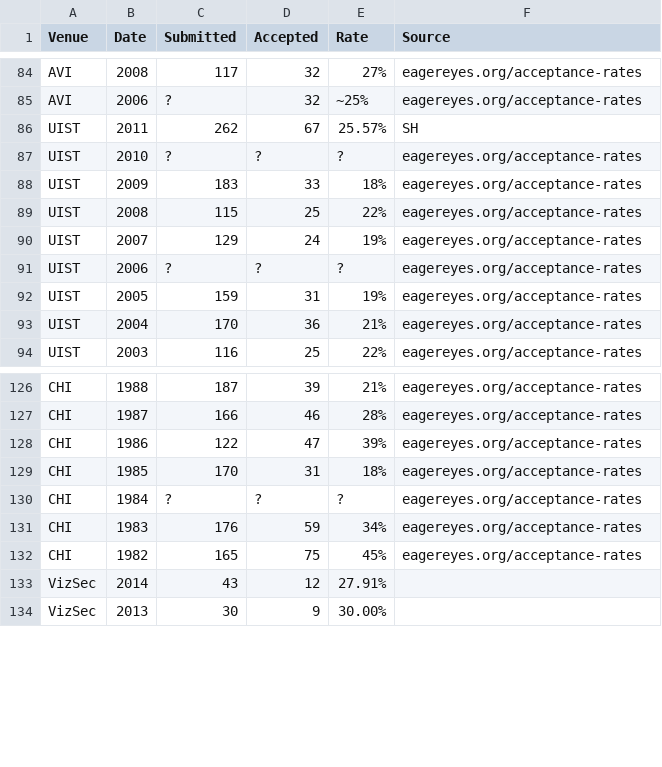
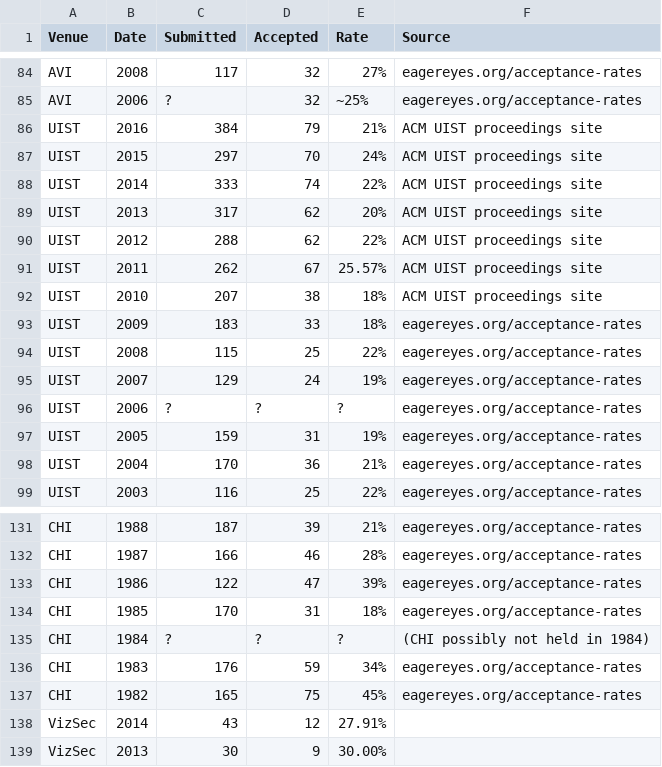
Before and after one commit to steveharoz/Vis-Acceptance-Rates, a CSV file: acceptance rates.csv, drawn as a sheet; only a part is shown, gaps mark what is left out.

Commit message:
UIST

```diff
--- a/acceptance rates.csv
+++ b/acceptance rates.csv
@@ -85,4 +85,9 @@ AVI,2008,117,32,27%,eagereyes.org/acceptance-rates
 AVI,2006,?,32,~25%,eagereyes.org/acceptance-rates
-UIST,2011,262,67,25.57%,SH
-UIST,2010,?,?,?,eagereyes.org/acceptance-rates
+UIST,2016,384,79,21%,ACM UIST proceedings site
+UIST,2015,297,70,24%,ACM UIST proceedings site
+UIST,2014,333,74,22%,ACM UIST proceedings site
+UIST,2013,317,62,20%,ACM UIST proceedings site
+UIST,2012,288,62,22%,ACM UIST proceedings site
+UIST,2011,262,67,25.57%,ACM UIST proceedings site
+UIST,2010,207,38,18%,ACM UIST proceedings site
 UIST,2009,183,33,18%,eagereyes.org/acceptance-rates
@@ -129,3 +134,3 @@ CHI,1986,122,47,39%,eagereyes.org/acceptance-rates
 CHI,1985,170,31,18%,eagereyes.org/acceptance-rates
-CHI,1984,?,?,?,eagereyes.org/acceptance-rates
+CHI,1984,?,?,?,(CHI possibly not held in 1984)
 CHI,1983,176,59,34%,eagereyes.org/acceptance-rates
```
